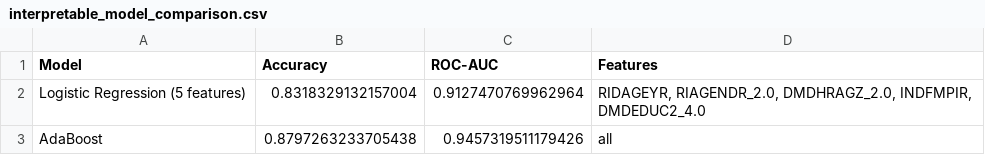
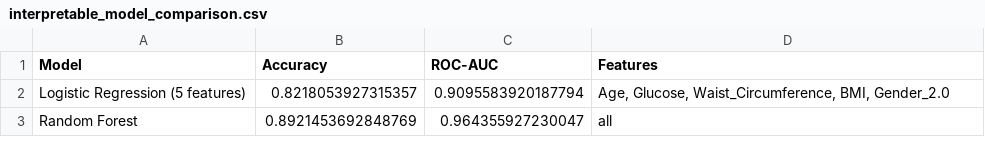
Before and after one commit to dikshadamahe/NAFLD-Model, a CSV file: results/interpretable_model_comparison.csv, drawn as a sheet.

```diff
--- a/results/interpretable_model_comparison.csv
+++ b/results/interpretable_model_comparison.csv
@@ -1,3 +1,3 @@
 Model,Accuracy,ROC-AUC,Features
-Logistic Regression (5 features),0.8318329132157004,0.9127470769962964,"RIDAGEYR, RIAGENDR_2.0, DMDHRAGZ_2.0, INDFMPIR, DMDEDUC2_4.0"
-AdaBoost,0.8797263233705438,0.9457319511179426,all
+Logistic Regression (5 features),0.8218053927315357,0.9095583920187794,"Age, Glucose, Waist_Circumference, BMI, Gender_2.0"
+Random Forest,0.8921453692848769,0.964355927230047,all
```
Also changed, not shown: results/model_comparison.csv, results/top5_models.csv, 28 other files.
